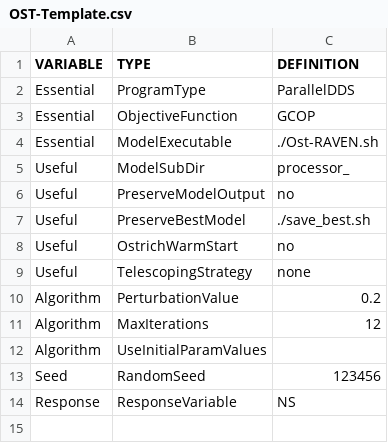
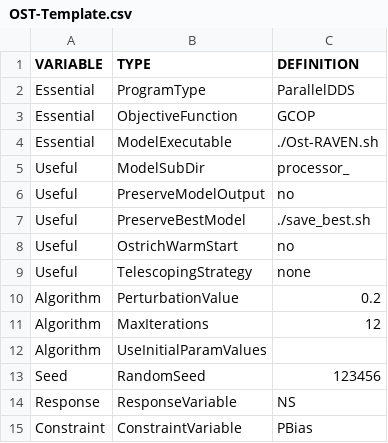
Before and after one commit to Okanagan-Basin-Water-Board/obwb-hydro-modelling, a CSV file: input-data/raw/parameter-codes/OST-Template.csv, drawn as a sheet.

Commit message:
Update to OST-Template.csv to include constraint variable

```diff
--- a/input-data/raw/parameter-codes/OST-Template.csv
+++ b/input-data/raw/parameter-codes/OST-Template.csv
@@ -14 +14,2 @@ Seed,RandomSeed,123456
 Response,ResponseVariable,NS
+Constraint,ConstraintVariable,PBias
```
